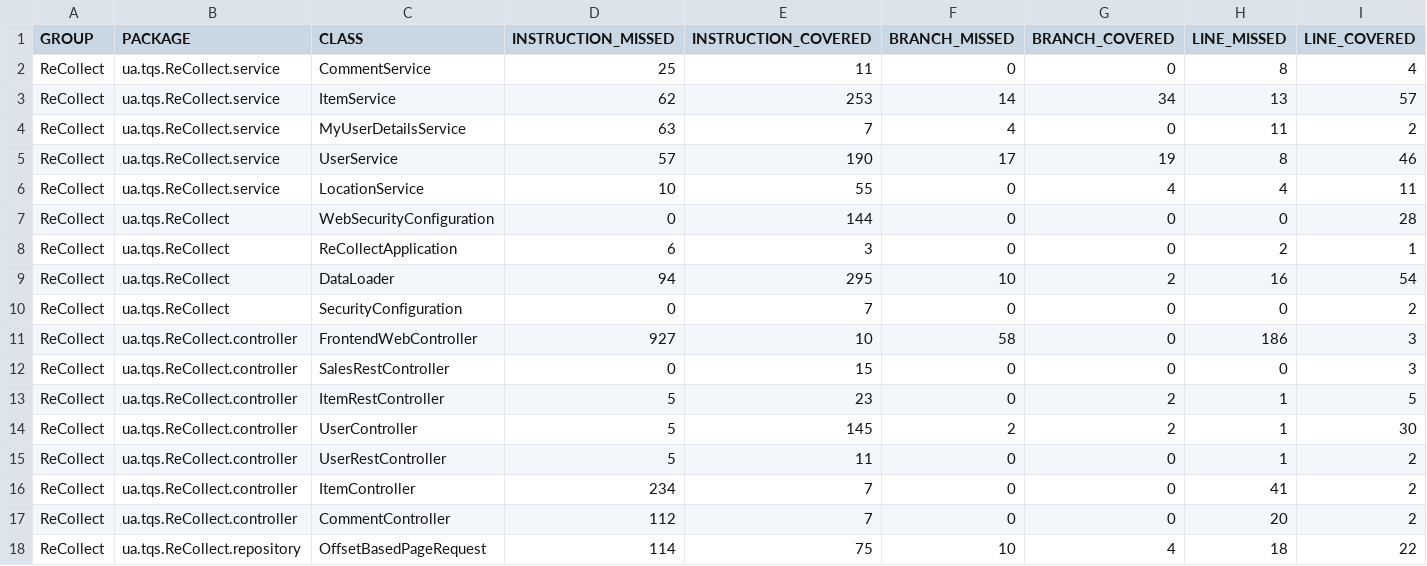
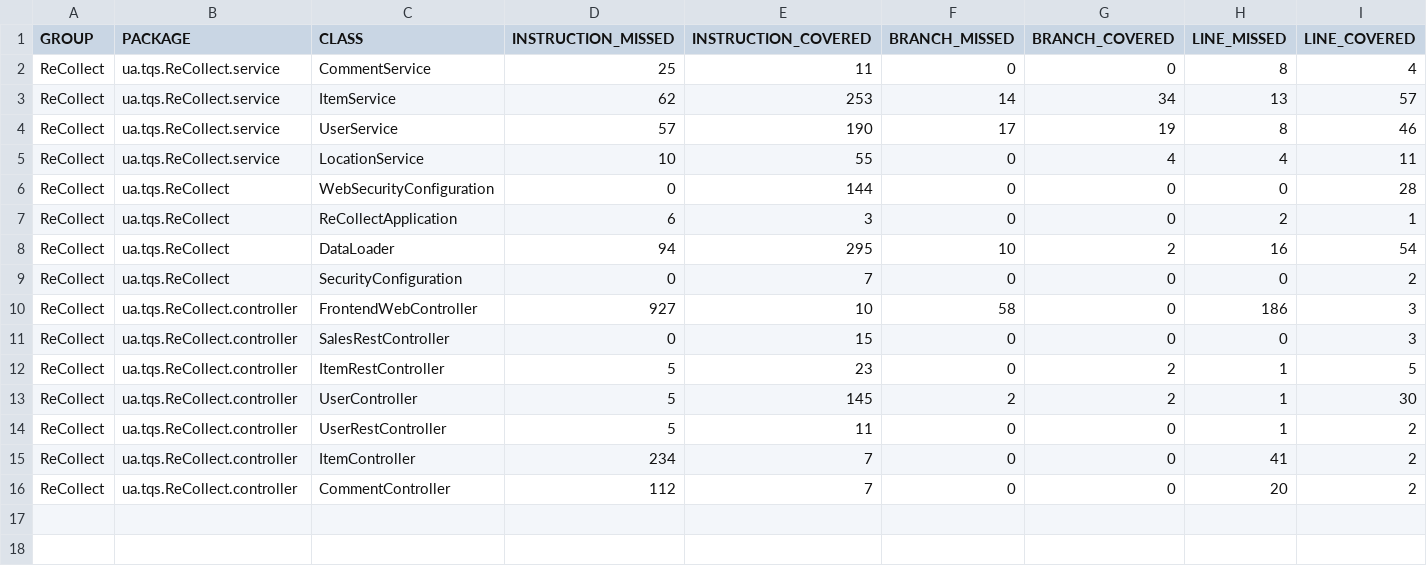
Before and after one commit to Joao-Nogueira-gh/recollect, a CSV file: ReCollect/target/site/jacoco/jacoco.csv, drawn as a sheet; only a part is shown; rows hold the shown columns only; the diff names each change by its address in the sheet, - before the commit and + after, or states it on an @@ line.

```diff
--- a/ReCollect/target/site/jacoco/jacoco.csv
+++ b/ReCollect/target/site/jacoco/jacoco.csv
-row 4: ReCollect | ua.tqs.ReCollect.service | MyUserDetailsService | 63 | 7 | 4 | 0 | 11 | 2
-row 18: ReCollect | ua.tqs.ReCollect.repository | OffsetBasedPageRequest | 114 | 75 | 10 | 4 | 18 | 22
```
Also changed, not shown: 15 other files.
